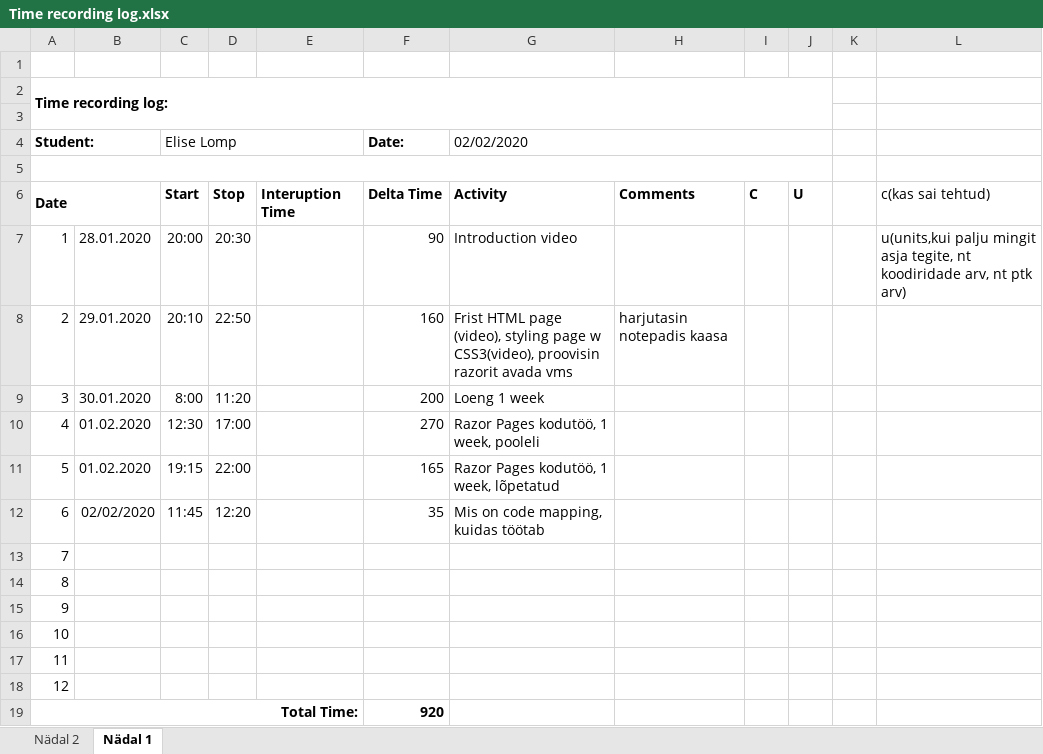
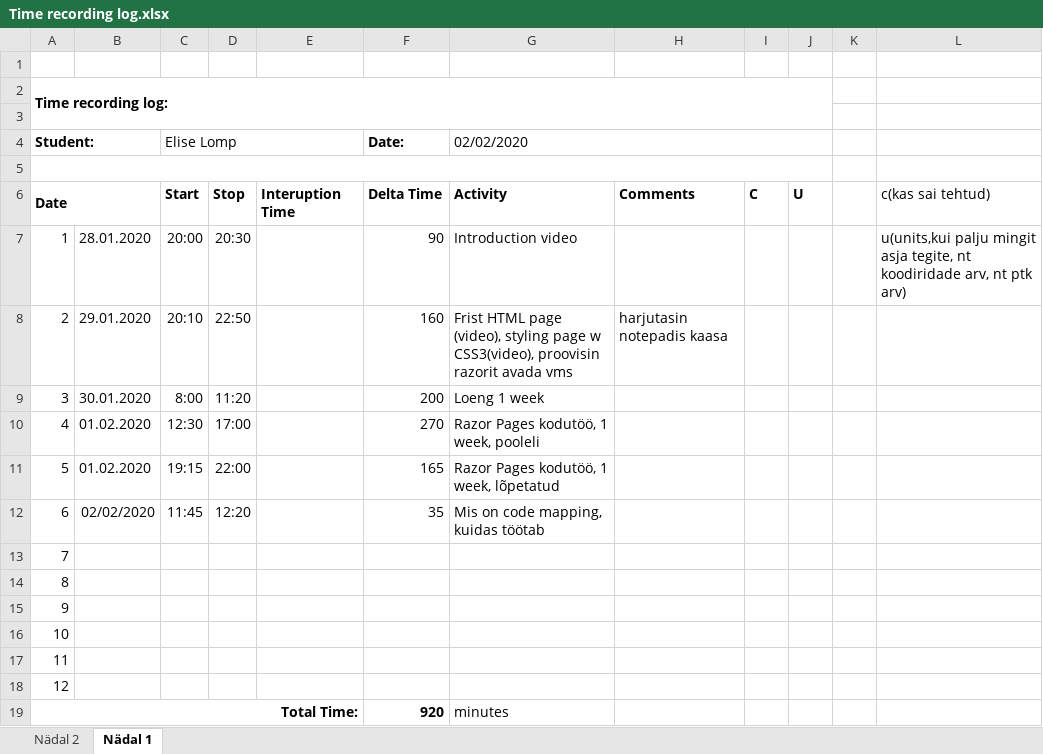
Before and after one commit to ellomp/Homework1-3, an Excel workbook: Homework1-3/Time recording log.xlsx, sheet Nädal 1, drawn as a sheet; values as stored, in another font and other column widths than the file's, no borders; the diff names each change by its address in the sheet, - before the commit and + after, or states it on an @@ line.

```diff
--- a/Homework1-3/Time recording log.xlsx (sheet Nädal 1)
+++ b/Homework1-3/Time recording log.xlsx (sheet Nädal 1)
-G19 (02/02/2020): (empty)
+G19 (02/02/2020): minutes
```
Also changed, not shown: sheet Nädal 2, 14 other files.
